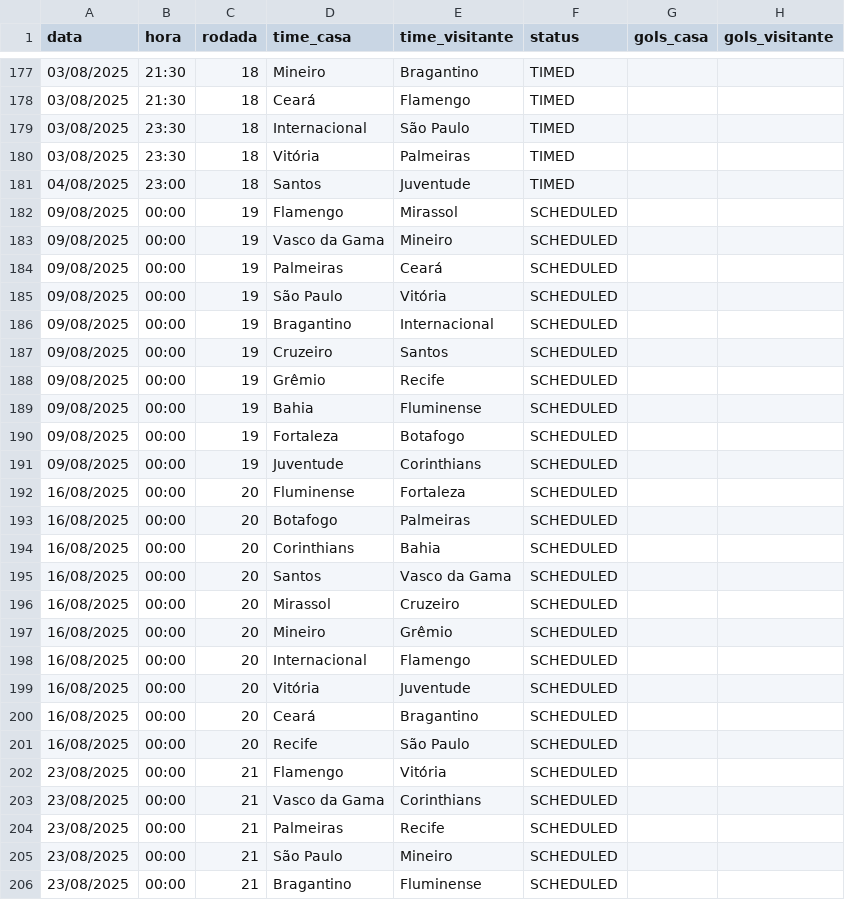
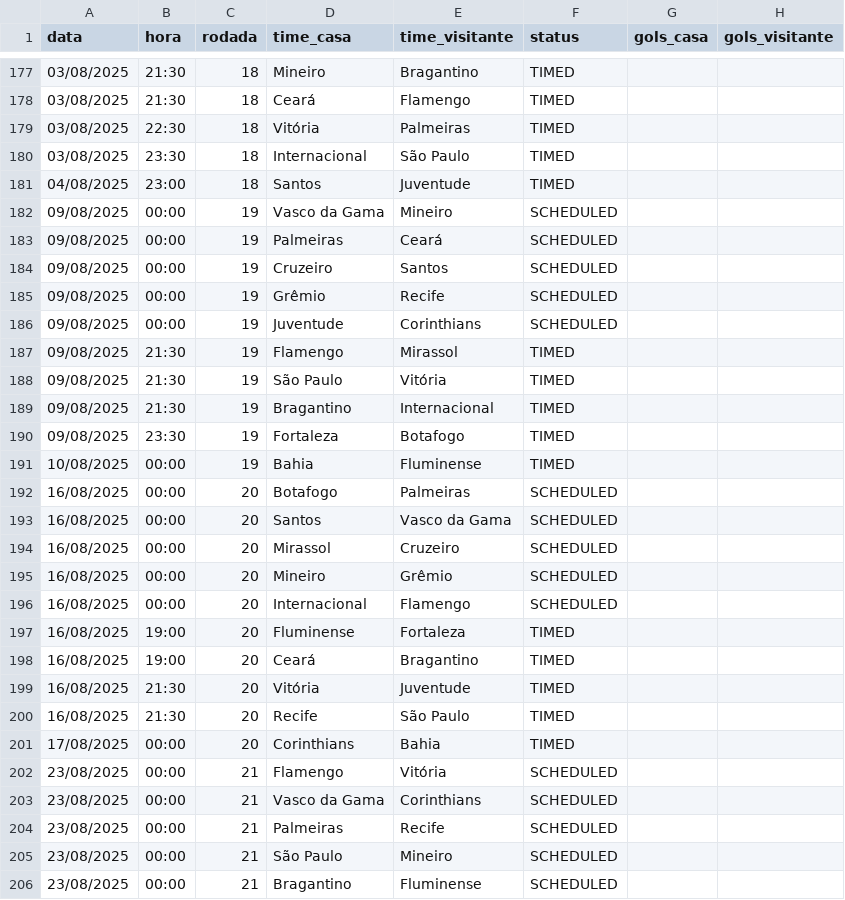
Before and after one commit to tlvzz/BR2025, a CSV file: dados/jogos_brasileiro_2025.csv, drawn as a sheet; only a part is shown, gaps mark what is left out.

```diff
--- a/dados/jogos_brasileiro_2025.csv
+++ b/dados/jogos_brasileiro_2025.csv
@@ -178,18 +178,16 @@ data,hora,rodada,time_casa,time_visitante,status,gols_casa,gols_visitante
 03/08/2025,21:30,18,Ceará,Flamengo,TIMED,,
+03/08/2025,22:30,18,Vitória,Palmeiras,TIMED,,
 03/08/2025,23:30,18,Internacional,São Paulo,TIMED,,
-03/08/2025,23:30,18,Vitória,Palmeiras,TIMED,,
 04/08/2025,23:00,18,Santos,Juventude,TIMED,,
-09/08/2025,00:00,19,Flamengo,Mirassol,SCHEDULED,,
 09/08/2025,00:00,19,Vasco da Gama,Mineiro,SCHEDULED,,
 09/08/2025,00:00,19,Palmeiras,Ceará,SCHEDULED,,
-09/08/2025,00:00,19,São Paulo,Vitória,SCHEDULED,,
-09/08/2025,00:00,19,Bragantino,Internacional,SCHEDULED,,
 09/08/2025,00:00,19,Cruzeiro,Santos,SCHEDULED,,
 09/08/2025,00:00,19,Grêmio,Recife,SCHEDULED,,
-09/08/2025,00:00,19,Bahia,Fluminense,SCHEDULED,,
-09/08/2025,00:00,19,Fortaleza,Botafogo,SCHEDULED,,
 09/08/2025,00:00,19,Juventude,Corinthians,SCHEDULED,,
-16/08/2025,00:00,20,Fluminense,Fortaleza,SCHEDULED,,
+09/08/2025,21:30,19,Flamengo,Mirassol,TIMED,,
+09/08/2025,21:30,19,São Paulo,Vitória,TIMED,,
+09/08/2025,21:30,19,Bragantino,Internacional,TIMED,,
+09/08/2025,23:30,19,Fortaleza,Botafogo,TIMED,,
+10/08/2025,00:00,19,Bahia,Fluminense,TIMED,,
 16/08/2025,00:00,20,Botafogo,Palmeiras,SCHEDULED,,
-16/08/2025,00:00,20,Corinthians,Bahia,SCHEDULED,,
 16/08/2025,00:00,20,Santos,Vasco da Gama,SCHEDULED,,
@@ -198,5 +196,7 @@ data,hora,rodada,time_casa,time_visitante,status,gols_casa,gols_visitante
 16/08/2025,00:00,20,Internacional,Flamengo,SCHEDULED,,
-16/08/2025,00:00,20,Vitória,Juventude,SCHEDULED,,
-16/08/2025,00:00,20,Ceará,Bragantino,SCHEDULED,,
-16/08/2025,00:00,20,Recife,São Paulo,SCHEDULED,,
+16/08/2025,19:00,20,Fluminense,Fortaleza,TIMED,,
+16/08/2025,19:00,20,Ceará,Bragantino,TIMED,,
+16/08/2025,21:30,20,Vitória,Juventude,TIMED,,
+16/08/2025,21:30,20,Recife,São Paulo,TIMED,,
+17/08/2025,00:00,20,Corinthians,Bahia,TIMED,,
 23/08/2025,00:00,21,Flamengo,Vitória,SCHEDULED,,
```
